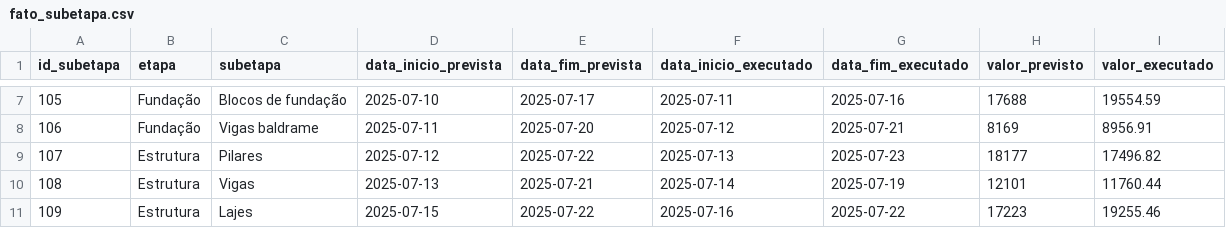
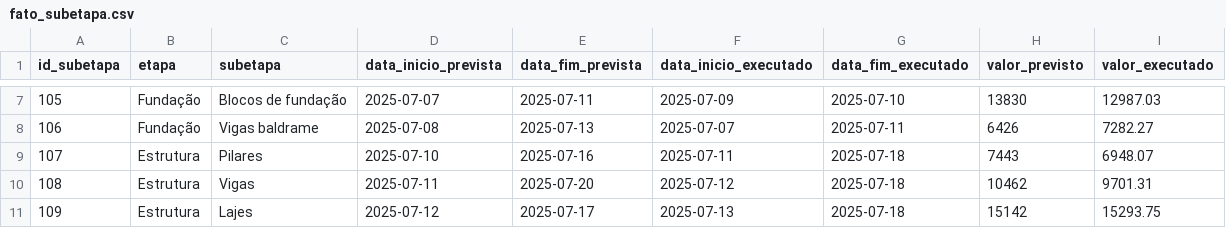
Before and after one commit to PedroFrey/CSV_Samples, a CSV file: EngCivil/fato_subetapa.csv, drawn as a sheet; only a part is shown, gaps mark what is left out; the diff covers the shown part only.

```diff
--- a/EngCivil/fato_subetapa.csv
+++ b/EngCivil/fato_subetapa.csv
@@ -7,5 +7,5 @@ id_subetapa,etapa,subetapa,data_inicio_prevista,data_fim_prevista,data_inicio_ex
-105,Fundação,Blocos de fundação,2025-07-10,2025-07-17,2025-07-11,2025-07-16,17688,19554.59
-106,Fundação,Vigas baldrame,2025-07-11,2025-07-20,2025-07-12,2025-07-21,8169,8956.91
-107,Estrutura,Pilares,2025-07-12,2025-07-22,2025-07-13,2025-07-23,18177,17496.82
-108,Estrutura,Vigas,2025-07-13,2025-07-21,2025-07-14,2025-07-19,12101,11760.44
-109,Estrutura,Lajes,2025-07-15,2025-07-22,2025-07-16,2025-07-22,17223,19255.46
+105,Fundação,Blocos de fundação,2025-07-07,2025-07-11,2025-07-09,2025-07-10,13830,12987.03
+106,Fundação,Vigas baldrame,2025-07-08,2025-07-13,2025-07-07,2025-07-11,6426,7282.27
+107,Estrutura,Pilares,2025-07-10,2025-07-16,2025-07-11,2025-07-18,7443,6948.07
+108,Estrutura,Vigas,2025-07-11,2025-07-20,2025-07-12,2025-07-18,10462,9701.31
+109,Estrutura,Lajes,2025-07-12,2025-07-17,2025-07-13,2025-07-18,15142,15293.75
```
Also changed, not shown: 153 edited cells elsewhere in this file, EngCivil/dim_subetapa.csv.
